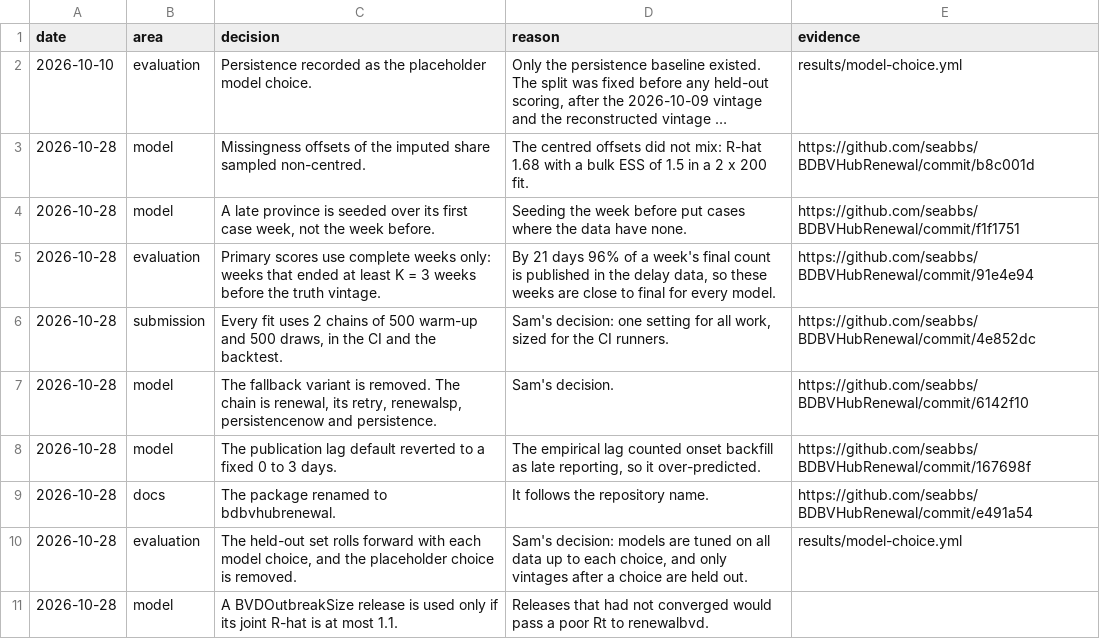
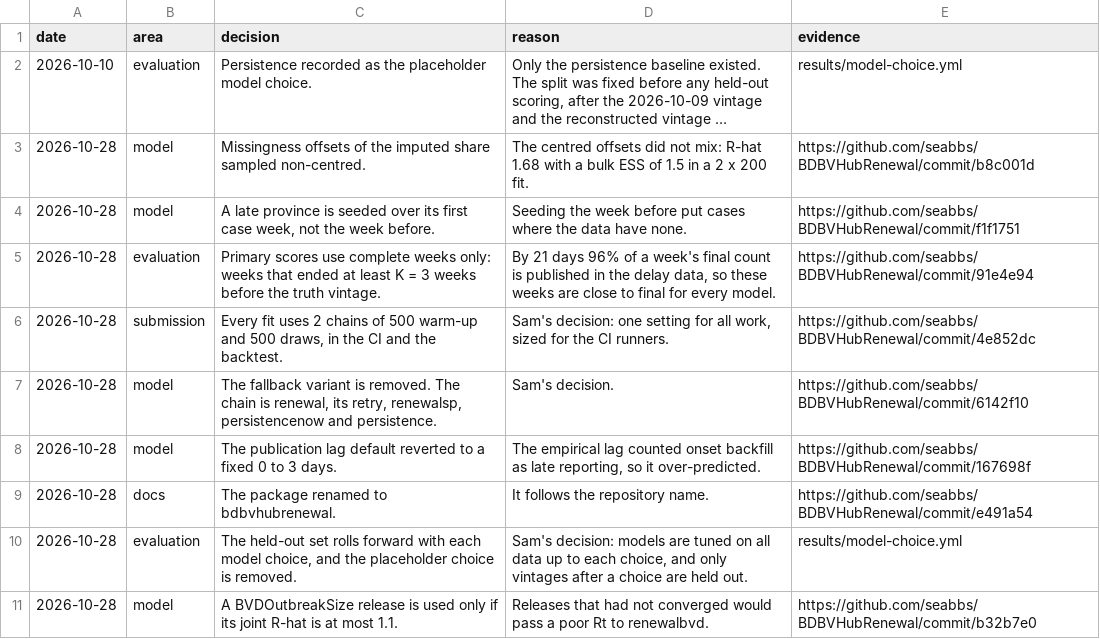
Before and after one commit to seabbs/BDBVHubRenewal, a CSV file: results/development-log.csv, drawn as a sheet; long unchanged cells end in ….

```diff
--- a/results/development-log.csv
+++ b/results/development-log.csv
@@ -10,2 +10,2 @@ date,area,decision,reason,evidence
 2026-10-28,evaluation,"The held-out set rolls forward with each model choice, and the placeholder choice is removed.","Sam's decision: models are tuned on all data up to each choice, and only vintages after a choice are held out.",results/model-choice.yml
-2026-10-28,model,A BVDOutbreakSize release is used only if its joint R-hat is at most 1.1.,Releases that had not converged would pass a poor Rt to renewalbvd.,
+2026-10-28,model,A BVDOutbreakSize release is used only if its joint R-hat is at most 1.1.,Releases that had not converged would pass a poor Rt to renewalbvd.,https://github.com/seabbs/BDBVHubRenewal/commit/b32b7e0
```
Also changed, not shown: results/recovery-scores.csv, 5 other files.
